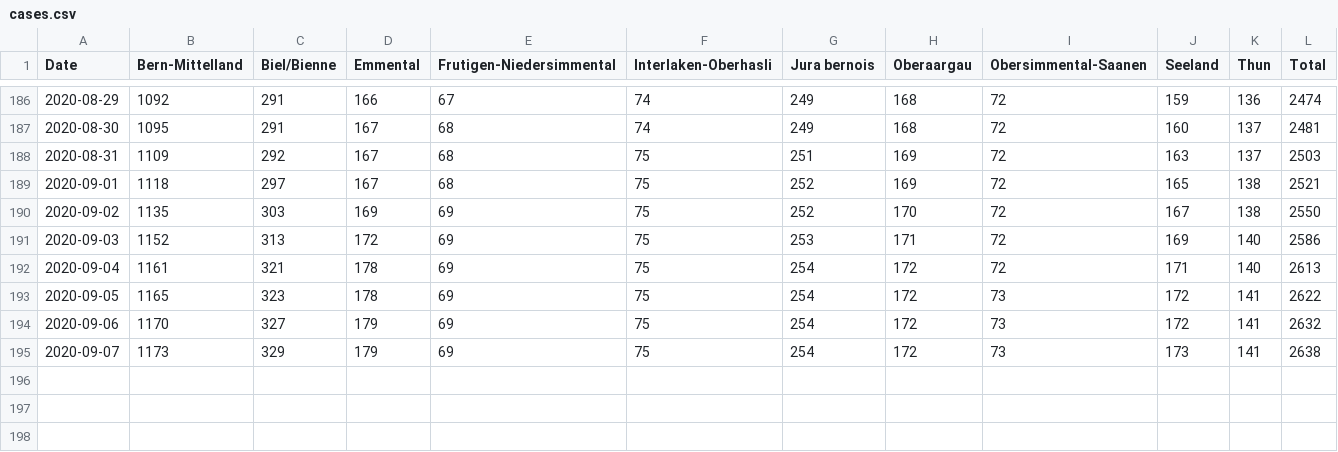
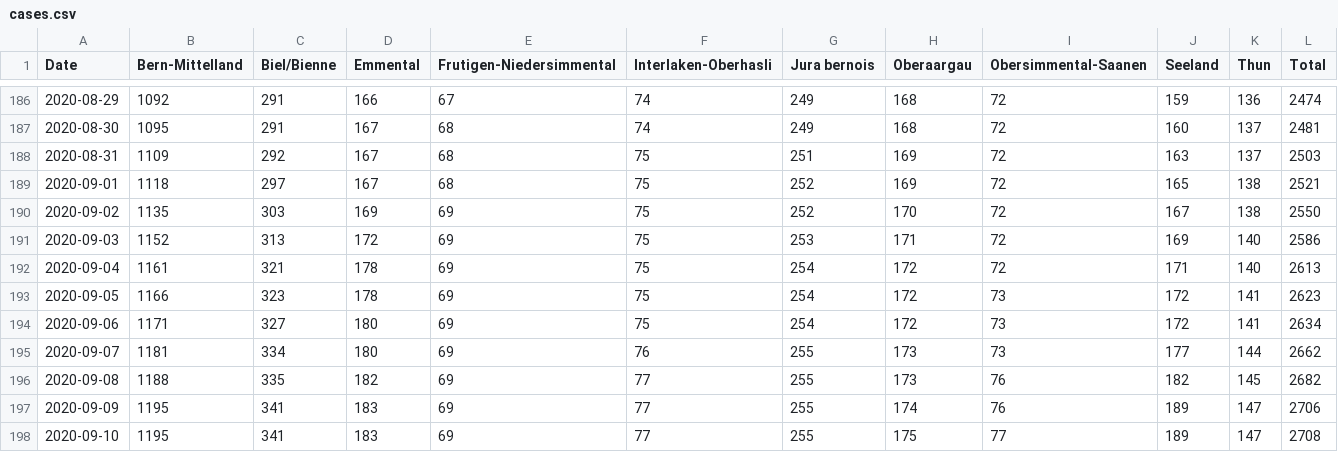
Before and after one commit to daenuprobst/covid19-data-be, a CSV file: cases.csv, drawn as a sheet; only a part is shown, gaps mark what is left out.

```diff
--- a/cases.csv
+++ b/cases.csv
@@ -192,4 +192,7 @@ Date,Bern-Mittelland,Biel/Bienne,Emmental,Frutigen-Niedersimmental,Interlaken-Ob
 2020-09-04,1161,321,178,69,75,254,172,72,171,140,2613
-2020-09-05,1165,323,178,69,75,254,172,73,172,141,2622
-2020-09-06,1170,327,179,69,75,254,172,73,172,141,2632
-2020-09-07,1173,329,179,69,75,254,172,73,173,141,2638
+2020-09-05,1166,323,178,69,75,254,172,73,172,141,2623
+2020-09-06,1171,327,180,69,75,254,172,73,172,141,2634
+2020-09-07,1181,334,180,69,76,255,173,73,177,144,2662
+2020-09-08,1188,335,182,69,77,255,173,76,182,145,2682
+2020-09-09,1195,341,183,69,77,255,174,76,189,147,2706
+2020-09-10,1195,341,183,69,77,255,175,77,189,147,2708
```
Also changed, not shown: age_distribution.csv, fatalities.csv, 4 other files.
